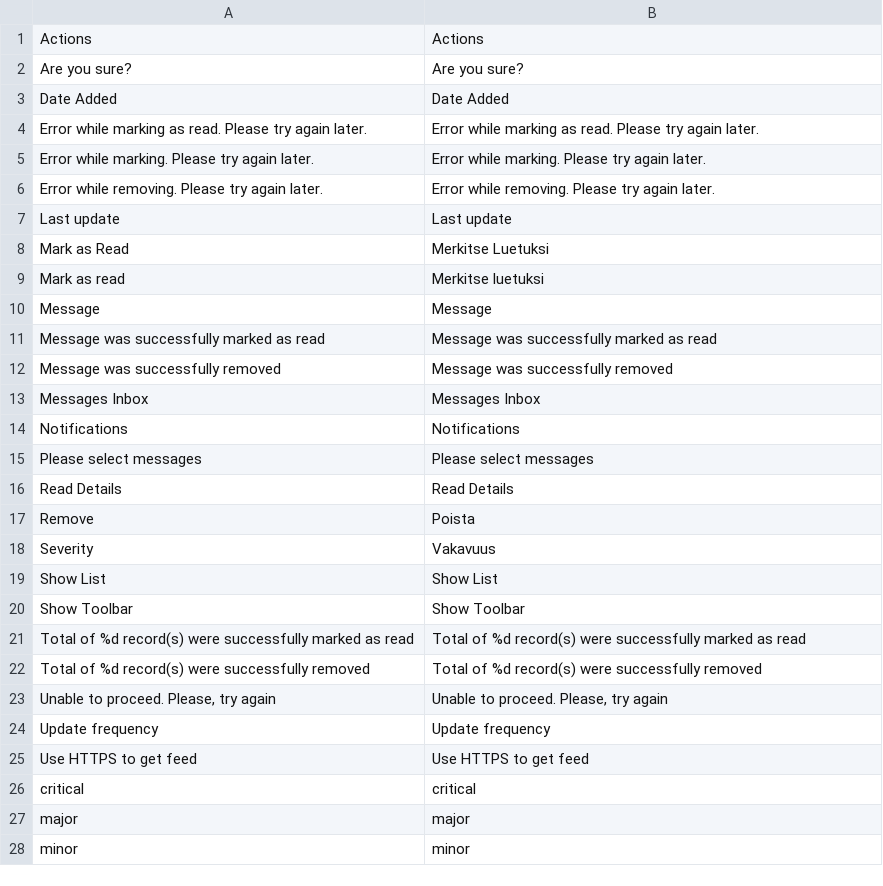
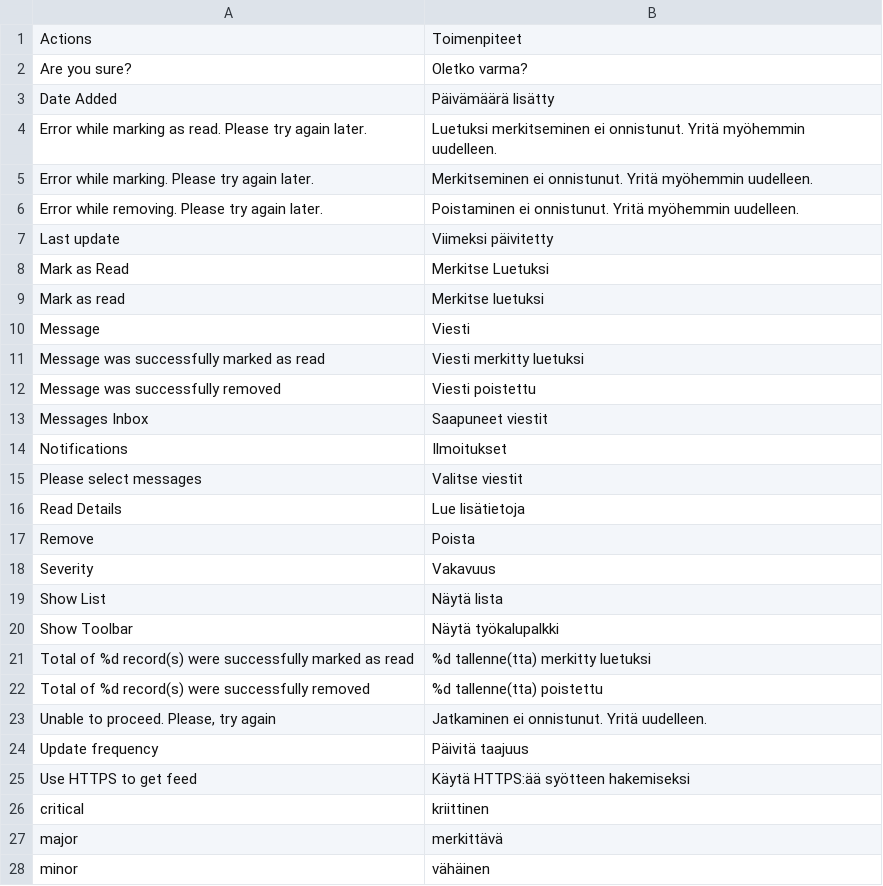
Before and after one commit to ensenterprises/magento-finnish-language-pack, a CSV file: Mage_AdminNotification.csv, drawn as a sheet; only a part is shown; the diff covers the shown part only.

Commit message:
added translations

```diff
--- a/Mage_AdminNotification.csv
+++ b/Mage_AdminNotification.csv
@@ -1,28 +1,28 @@
-"Actions","Actions"
-"Are you sure?","Are you sure?"
-"Date Added","Date Added"
-"Error while marking as read. Please try again later.","Error while marking as read. Please try again later."
-"Error while marking. Please try again later.","Error while marking. Please try again later."
-"Error while removing. Please try again later.","Error while removing. Please try again later."
-"Last update","Last update"
+"Actions","Toimenpiteet"
+"Are you sure?","Oletko varma?"
+"Date Added","Päivämäärä lisätty"
+"Error while marking as read. Please try again later.","Luetuksi merkitseminen ei onnistunut. Yritä myöhemmin uudelleen."
+"Error while marking. Please try again later.","Merkitseminen ei onnistunut. Yritä myöhemmin uudelleen."
+"Error while removing. Please try again later.","Poistaminen ei onnistunut. Yritä myöhemmin uudelleen."
+"Last update","Viimeksi päivitetty"
 "Mark as Read","Merkitse Luetuksi"
 "Mark as read","Merkitse luetuksi"
-"Message","Message"
-"Message was successfully marked as read","Message was successfully marked as read"
-"Message was successfully removed","Message was successfully removed"
-"Messages Inbox","Messages Inbox"
-"Notifications","Notifications"
-"Please select messages","Please select messages"
-"Read Details","Read Details"
+"Message","Viesti"
+"Message was successfully marked as read","Viesti merkitty luetuksi"
+"Message was successfully removed","Viesti poistettu"
+"Messages Inbox","Saapuneet viestit"
+"Notifications","Ilmoitukset"
+"Please select messages","Valitse viestit"
+"Read Details","Lue lisätietoja"
 "Remove","Poista"
 "Severity","Vakavuus"
-"Show List","Show List"
-"Show Toolbar","Show Toolbar"
-"Total of %d record(s) were successfully marked as read","Total of %d record(s) were successfully marked as read"
-"Total of %d record(s) were successfully removed","Total of %d record(s) were successfully removed"
-"Unable to proceed. Please, try again","Unable to proceed. Please, try again"
-"Update frequency","Update frequency"
-"Use HTTPS to get feed","Use HTTPS to get feed"
-"critical","critical"
-"major","major"
-"minor","minor"
+"Show List","Näytä lista"
+"Show Toolbar","Näytä työkalupalkki"
+"Total of %d record(s) were successfully marked as read","%d tallenne(tta) merkitty luetuksi"
+"Total of %d record(s) were successfully removed","%d tallenne(tta) poistettu"
+"Unable to proceed. Please, try again","Jatkaminen ei onnistunut. Yritä uudelleen."
+"Update frequency","Päivitä taajuus"
+"Use HTTPS to get feed","Käytä HTTPS:ää syötteen hakemiseksi"
+"critical","kriittinen"
+"major","merkittävä"
+"minor","vähäinen"
```
Also changed, not shown: 1 edited cell elsewhere in this file.
